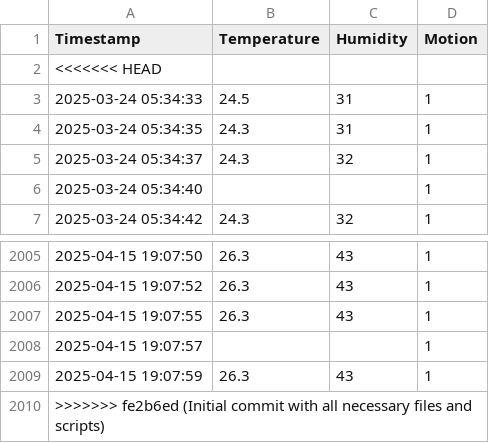
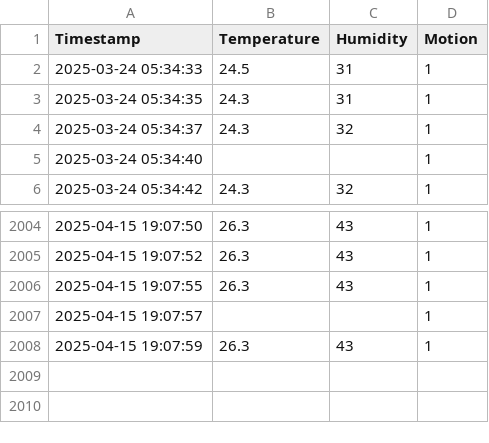
Before and after one commit to AnkitaPimpalkar08/AnomalyDetection_RaspberryPi, a CSV file: data/sensor_log.csv, drawn as a sheet; only a part is shown, gaps mark what is left out; the diff names each change by its address in the sheet, - before the commit and + after, or states it on an @@ line.

Commit message:
Update sensor_log.csv

```diff
--- a/data/sensor_log.csv
+++ b/data/sensor_log.csv
-row 2: <<<<<<< HEAD
-row 2010: >>>>>>> fe2b6ed (Initial commit with all necessary files and scripts)
```
